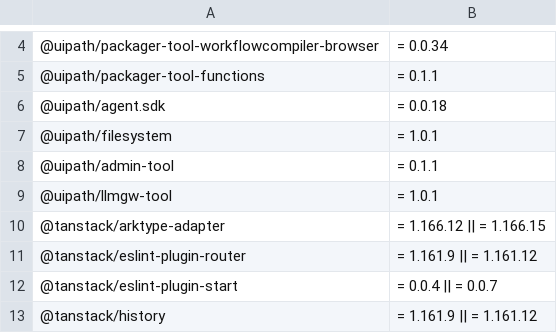
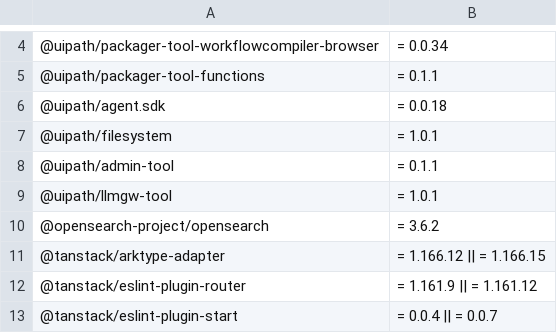
Before and after one commit to jasonht14/supply-chain-monitoring, a CSV file: malware-supply-chain-packages.csv, drawn as a sheet; only a part is shown, gaps mark what is left out; the shorter side is filled out with more unchanged rows; the diff names each change by its address in the sheet, - before the commit and + after, or states it on an @@ line.

Commit message:
chore: add newly discovered package

```diff
--- a/malware-supply-chain-packages.csv
+++ b/malware-supply-chain-packages.csv
+row 10: @opensearch-project/opensearch | = 3.6.2
```
